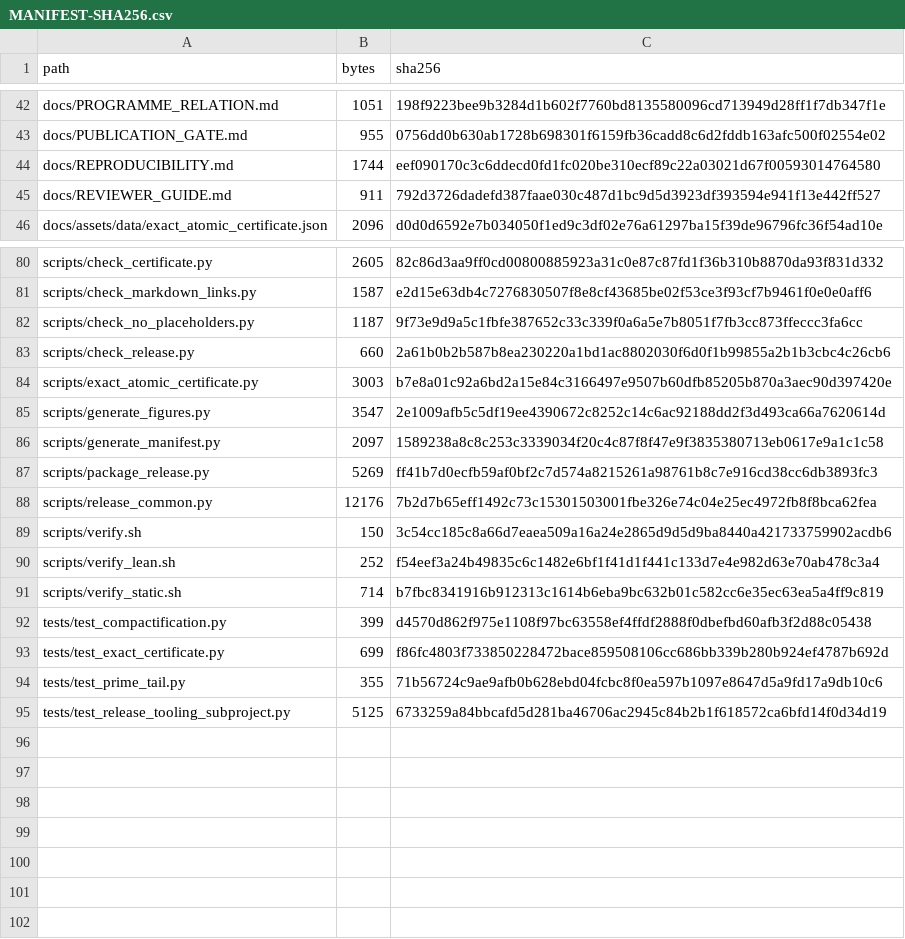
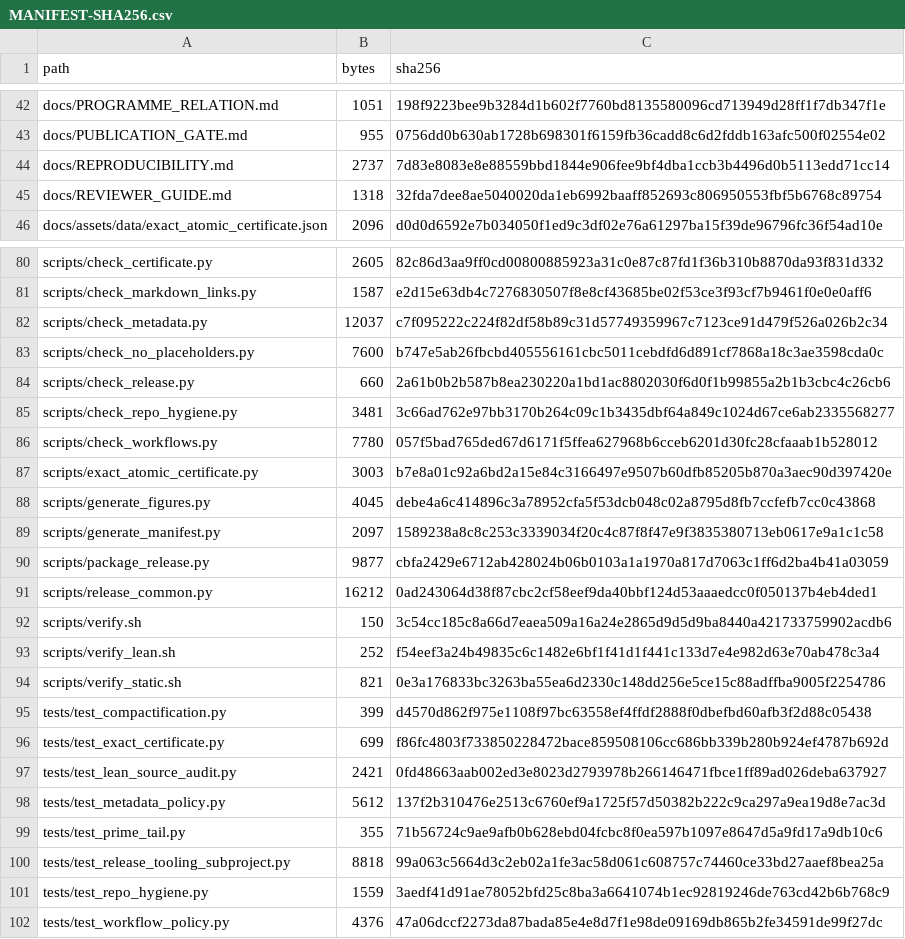
Before and after one commit to lluiseriksson/riemann-prime-resolvent, a CSV file: subprojects/riemann-one-point-resolvent/MANIFEST-SHA256.csv, drawn as a sheet; only a part is shown, gaps mark what is left out; the diff covers the shown part only.

```diff
--- a/subprojects/riemann-one-point-resolvent/MANIFEST-SHA256.csv
+++ b/subprojects/riemann-one-point-resolvent/MANIFEST-SHA256.csv
@@ -43,4 +43,4 @@ docs/PROGRAMME_RELATION.md,1051,198f9223bee9b3284d1b602f7760bd8135580096cd713949
 docs/PUBLICATION_GATE.md,955,0756dd0b630ab1728b698301f6159fb36cadd8c6d2fddb163afc500f02554e02
-docs/REPRODUCIBILITY.md,1744,eef090170c3c6ddecd0fd1fc020be310ecf89c22a03021d67f00593014764580
-docs/REVIEWER_GUIDE.md,911,792d3726dadefd387faae030c487d1bc9d5d3923df393594e941f13e442ff527
+docs/REPRODUCIBILITY.md,2737,7d83e8083e8e88559bbd1844e906fee9bf4dba1ccb3b4496d0b5113edd71cc14
+docs/REVIEWER_GUIDE.md,1318,32fda7dee8ae5040020da1eb6992baaff852693c806950553fbf5b6768c89754
 docs/assets/data/exact_atomic_certificate.json,2096,d0d0d6592e7b034050f1ed9c3df02e76a61297ba15f39de96796fc36f54ad10e
@@ -81,15 +81,22 @@ scripts/check_certificate.py,2605,82c86d3aa9ff0cd00800885923a31c0e87c87fd1f36b31
 scripts/check_markdown_links.py,1587,e2d15e63db4c7276830507f8e8cf43685be02f53ce3f93cf7b9461f0e0e0aff6
-scripts/check_no_placeholders.py,1187,9f73e9d9a5c1fbfe387652c33c339f0a6a5e7b8051f7fb3cc873ffeccc3fa6cc
+scripts/check_metadata.py,12037,c7f095222c224f82df58b89c31d57749359967c7123ce91d479f526a026b2c34
+scripts/check_no_placeholders.py,7600,b747e5ab26fbcbd405556161cbc5011cebdfd6d891cf7868a18c3ae3598cda0c
 scripts/check_release.py,660,2a61b0b2b587b8ea230220a1bd1ac8802030f6d0f1b99855a2b1b3cbc4c26cb6
+scripts/check_repo_hygiene.py,3481,3c66ad762e97bb3170b264c09c1b3435dbf64a849c1024d67ce6ab2335568277
+scripts/check_workflows.py,7780,057f5bad765ded67d6171f5ffea627968b6cceb6201d30fc28cfaaab1b528012
 scripts/exact_atomic_certificate.py,3003,b7e8a01c92a6bd2a15e84c3166497e9507b60dfb85205b870a3aec90d397420e
-scripts/generate_figures.py,3547,2e1009afb5c5df19ee4390672c8252c14c6ac92188dd2f3d493ca66a7620614d
+scripts/generate_figures.py,4045,debe4a6c414896c3a78952cfa5f53dcb048c02a8795d8fb7ccfefb7cc0c43868
 scripts/generate_manifest.py,2097,1589238a8c8c253c3339034f20c4c87f8f47e9f3835380713eb0617e9a1c1c58
-scripts/package_release.py,5269,ff41b7d0ecfb59af0bf2c7d574a8215261a98761b8c7e916cd38cc6db3893fc3
-scripts/release_common.py,12176,7b2d7b65eff1492c73c15301503001fbe326e74c04e25ec4972fb8f8bca62fea
+scripts/package_release.py,9877,cbfa2429e6712ab428024b06b0103a1a1970a817d7063c1ff6d2ba4b41a03059
+scripts/release_common.py,16212,0ad243064d38f87cbc2cf58eef9da40bbf124d53aaaedcc0f050137b4eb4ded1
 scripts/verify.sh,150,3c54cc185c8a66d7eaea509a16a24e2865d9d5d9ba8440a421733759902acdb6
 scripts/verify_lean.sh,252,f54eef3a24b49835c6c1482e6bf1f41d1f441c133d7e4e982d63e70ab478c3a4
-scripts/verify_static.sh,714,b7fbc8341916b912313c1614b6eba9bc632b01c582cc6e35ec63ea5a4ff9c819
+scripts/verify_static.sh,821,0e3a176833bc3263ba55ea6d2330c148dd256e5ce15c88adffba9005f2254786
 tests/test_compactification.py,399,d4570d862f975e1108f97bc63558ef4ffdf2888f0dbefbd60afb3f2d88c05438
 tests/test_exact_certificate.py,699,f86fc4803f733850228472bace859508106cc686bb339b280b924ef4787b692d
+tests/test_lean_source_audit.py,2421,0fd48663aab002ed3e8023d2793978b266146471fbce1ff89ad026deba637927
+tests/test_metadata_policy.py,5612,137f2b310476e2513c6760ef9a1725f57d50382b222c9ca297a9ea19d8e7ac3d
 tests/test_prime_tail.py,355,71b56724c9ae9afb0b628ebd04fcbc8f0ea597b1097e8647d5a9fd17a9db10c6
-tests/test_release_tooling_subproject.py,5125,6733259a84bbcafd5d281ba46706ac2945c84b2b1f618572ca6bfd14f0d34d19
+tests/test_release_tooling_subproject.py,8818,99a063c5664d3c2eb02a1fe3ac58d061c608757c74460ce33bd27aaef8bea25a
+tests/test_repo_hygiene.py,1559,3aedf41d91ae78052bfd25c8ba3a6641074b1ec92819246de763cd42b6b768c9
+tests/test_workflow_policy.py,4376,47a06dccf2273da87bada85e4e8d7f1e98de09169db865b2fe34591de99f27dc
```
Also changed, not shown: 23 edited cells elsewhere in this file, MANIFEST-SHA256.csv, 58 other files.
